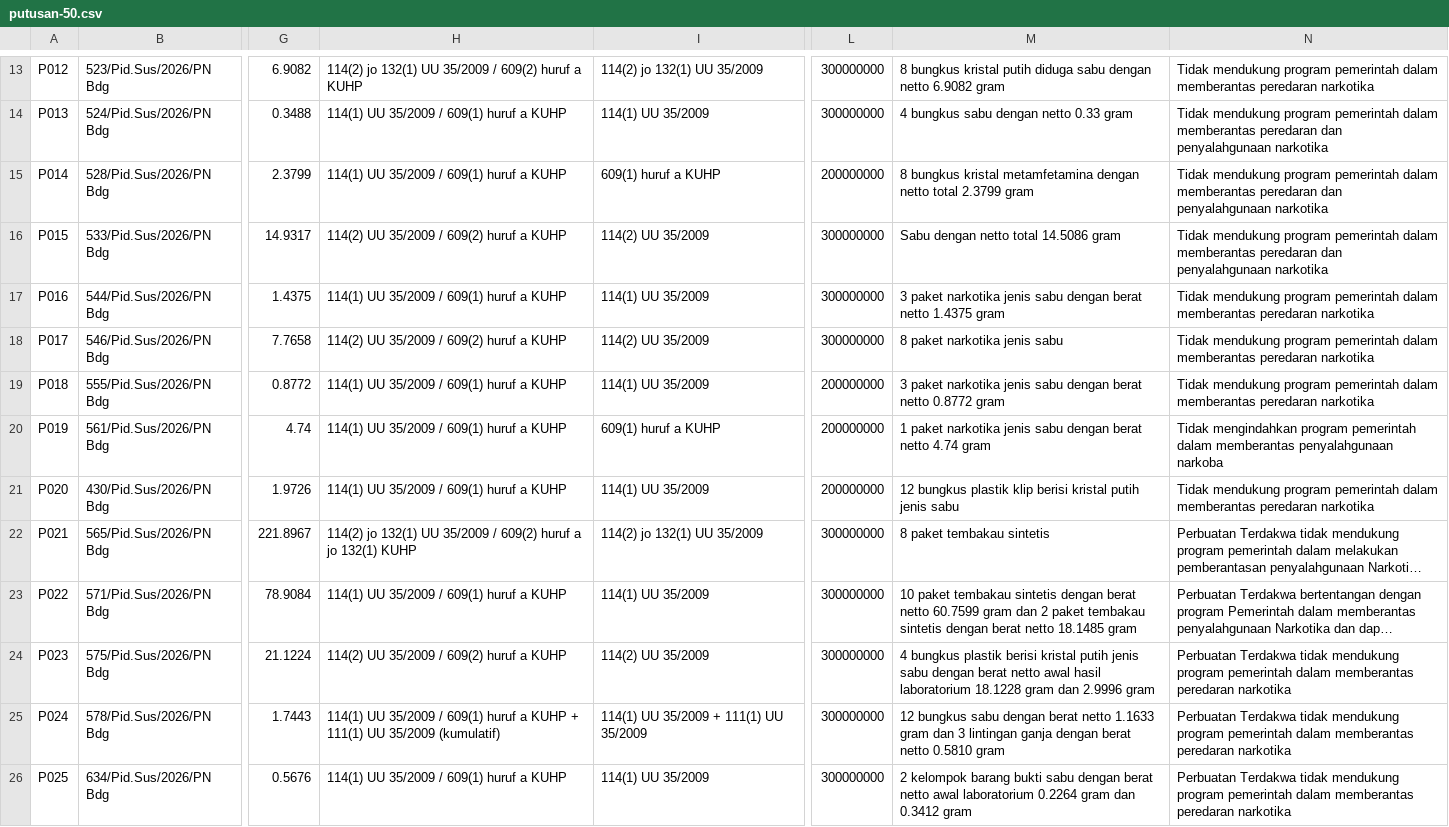
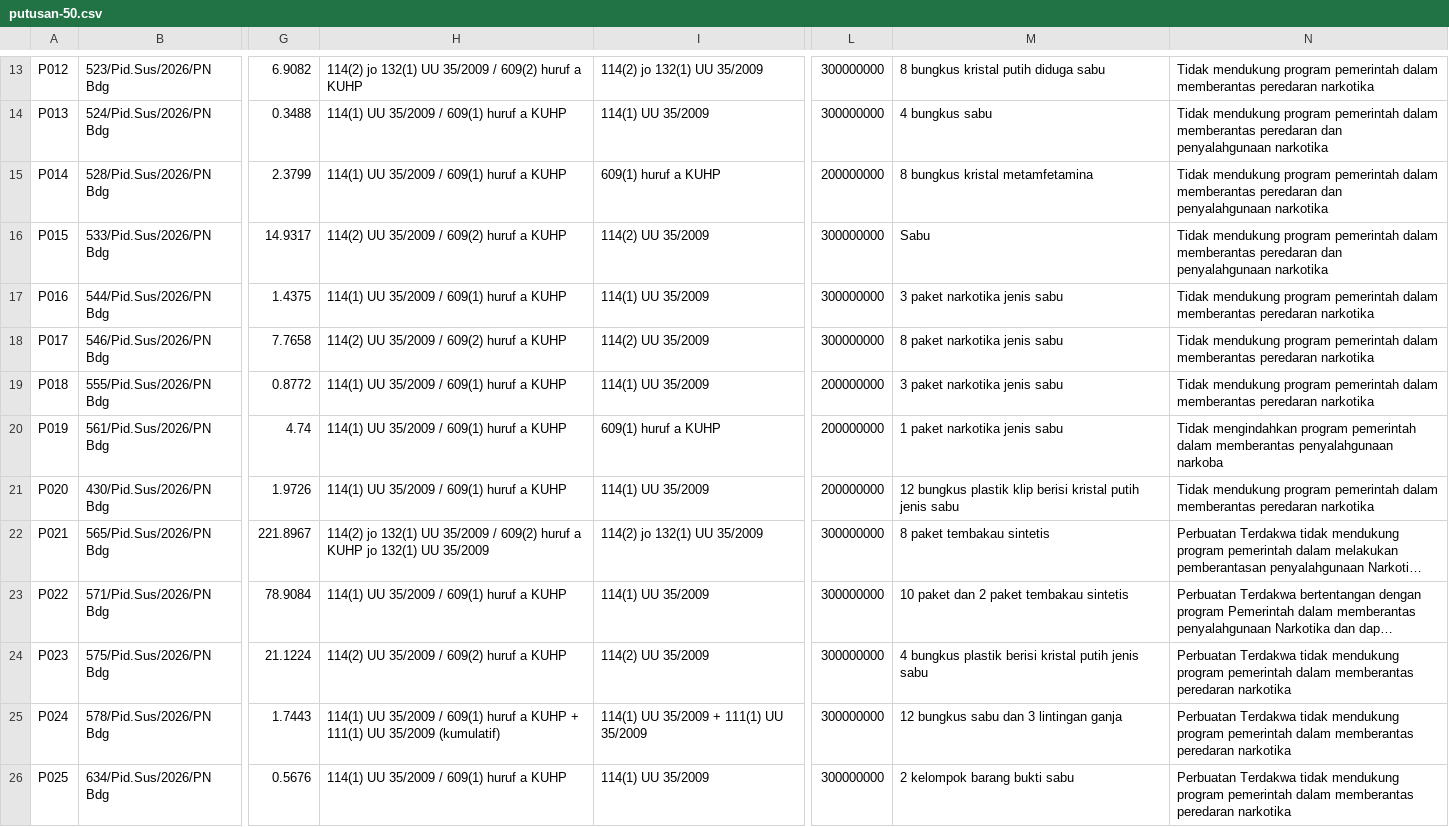
Before and after one commit to mhraniadellia/uts-struktur-data-narkotika-kelompok-3, a CSV file: data/putusan-50.csv, drawn as a sheet; only a part is shown, gaps mark what is left out; long unchanged cells end in …; the diff covers the shown part only; the diff names each change by its address in the sheet, - before the commit and + after, or states it on an @@ line.

Commit message:
data: rapikan format pasal P021 dan teks barang bukti

```diff
--- a/data/putusan-50.csv
+++ b/data/putusan-50.csv
-M13: …diduga sabu dengan netto 6.9082 gram
+M13: …diduga sabu
-M14: 4 bungkus sabu dengan netto 0.33 gram
+M14: 4 bungkus sabu
-M15: …kristal metamfetamina dengan netto total 2.3799 gram
+M15: …kristal metamfetamina
-M16: Sabu dengan netto total 14.5086 gram
+M16: Sabu
-M17: 3 paket narkotika jenis sabu dengan berat netto 1.4375 gram
+M17: 3 paket narkotika jenis sabu
-M19: 3 paket narkotika jenis sabu dengan berat netto 0.8772 gram
+M19: 3 paket narkotika jenis sabu
-M20: 1 paket narkotika jenis sabu dengan berat netto 4.74 gram
+M20: 1 paket narkotika jenis sabu
-H22: …huruf a jo 132(1) KUHP
+H22: …huruf a KUHP jo 132(1) UU 35/2009
-M23: 10 paket tembakau sintetis dengan berat netto 60.7599 gram dan 2 paket tembakau sintetis dengan berat netto 18.1485 gram
+M23: 10 paket dan 2 paket tembakau sintetis
-M24: …jenis sabu dengan berat netto awal hasil laboratorium 18.1228 gram dan 2.9996 gram
+M24: …jenis sabu
-M25: …bungkus sabu dengan berat netto 1.1633 gram dan 3 lintingan ganja dengan berat netto 0.5810 gram
+M25: …bungkus sabu dan 3 lintingan ganja
-M26: …bukti sabu dengan berat netto awal laboratorium 0.2264 gram dan 0.3412 gram
+M26: …bukti sabu
```
Also changed, not shown: 1 added row, 1 removed row and 4 edited cells elsewhere in this file, docs/data-provenance.csv.
